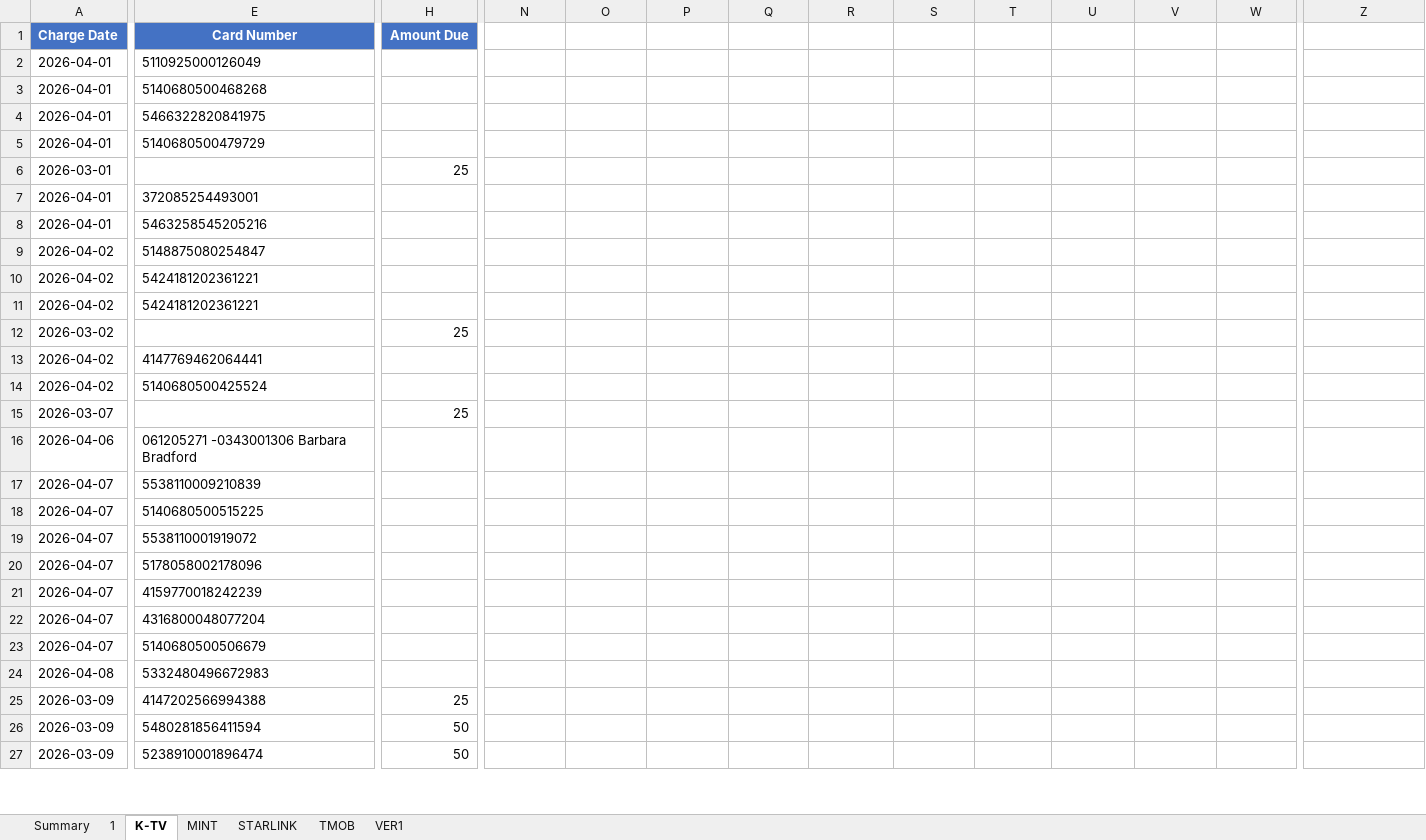
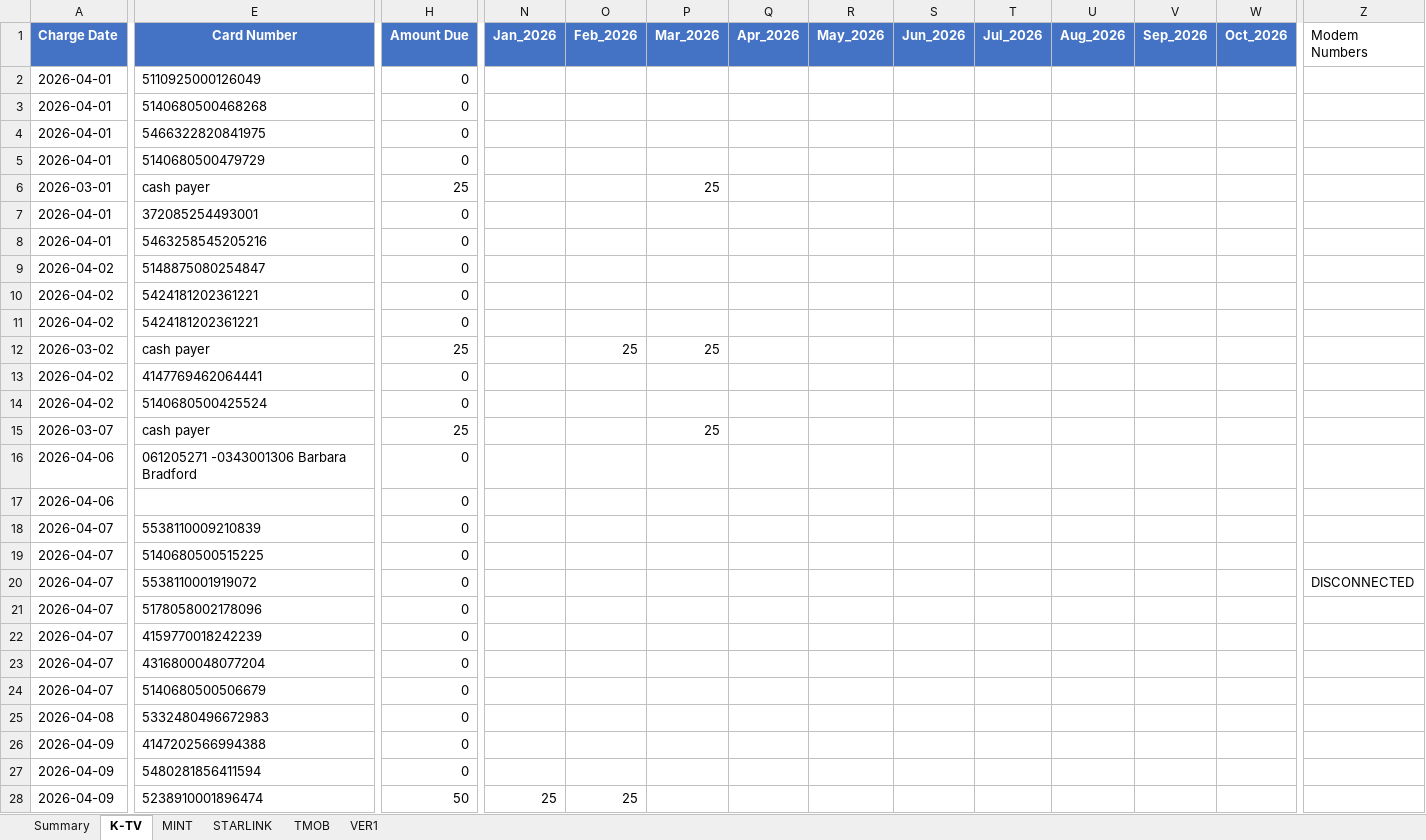
Before and after one commit to msinghani/kwireless, an Excel workbook: cleaned_billing_by_service.xlsx, sheet K-TV, drawn as a sheet; only a part is shown, gaps mark what is left out; values as stored, in another font and other column widths than the file's, no borders; addresses are those after the commit; rows hold the shown columns only; the diff covers the shown part only; the diff names each change by its address in the sheet, - before the commit and + after, or states it on an @@ line.

```diff
--- a/cleaned_billing_by_service.xlsx (sheet K-TV)
+++ b/cleaned_billing_by_service.xlsx (sheet K-TV)
-sheet tab: 1
-N1: (empty)
+N1: Jan_2026
-N1:W1 fill: none
+N1:W1 fill: #4472C4
-O1: (empty)
+O1: Feb_2026
-P1: (empty)
+P1: Mar_2026
-Q1: (empty)
+Q1: Apr_2026
-R1: (empty)
+R1: May_2026
-S1: (empty)
+S1: Jun_2026
-T1: (empty)
+T1: Jul_2026
-U1: (empty)
+U1: Aug_2026
-V1: (empty)
+V1: Sep_2026
-W1: (empty)
+W1: Oct_2026
-Z1: (empty)
+Z1: Modem Numbers
-H2:H5 (Amount Due): (empty)
+H2:H5 (Amount Due): 0
-E6 (Card Number): (empty)
+E6 (Card Number): cash payer
-P6 (Mar_2026): (empty)
+P6 (Mar_2026): 25
-H7:H11 (Amount Due): (empty)
+H7:H11 (Amount Due): 0
-E12 (Card Number): (empty)
+E12 (Card Number): cash payer
-O12 (Feb_2026): (empty)
+O12 (Feb_2026): 25
-P12 (Mar_2026): (empty)
+P12 (Mar_2026): 25
-H13:H14 (Amount Due): (empty)
+H13:H14 (Amount Due): 0
-E15 (Card Number): (empty)
+E15 (Card Number): cash payer
-P15 (Mar_2026): (empty)
+P15 (Mar_2026): 25
-H16 (Amount Due): (empty)
+H16 (Amount Due): 0
+row 17: 2026-04-06 |  | 0
-H18:H25 (Amount Due): (empty)
+H18:H25 (Amount Due): 0
-Z20 (Modem Numbers): (empty)
+Z20 (Modem Numbers): DISCONNECTED
-A26:A28 (Charge Date): 2026-03-09
+A26:A28 (Charge Date): 2026-04-09
-H26 (Amount Due): 25
+H26 (Amount Due): 0
-H27 (Amount Due): 50
+H27 (Amount Due): 0
-N28 (Jan_2026): (empty)
+N28 (Jan_2026): 25
-O28 (Feb_2026): (empty)
+O28 (Feb_2026): 25
```
Also changed, not shown: 1 removed row, 40 edited cells and cell formats elsewhere in this sheet, sheet TMOB, sheet VER1, sheet STARLINK, sheet MINT, formulas that keep their value.
